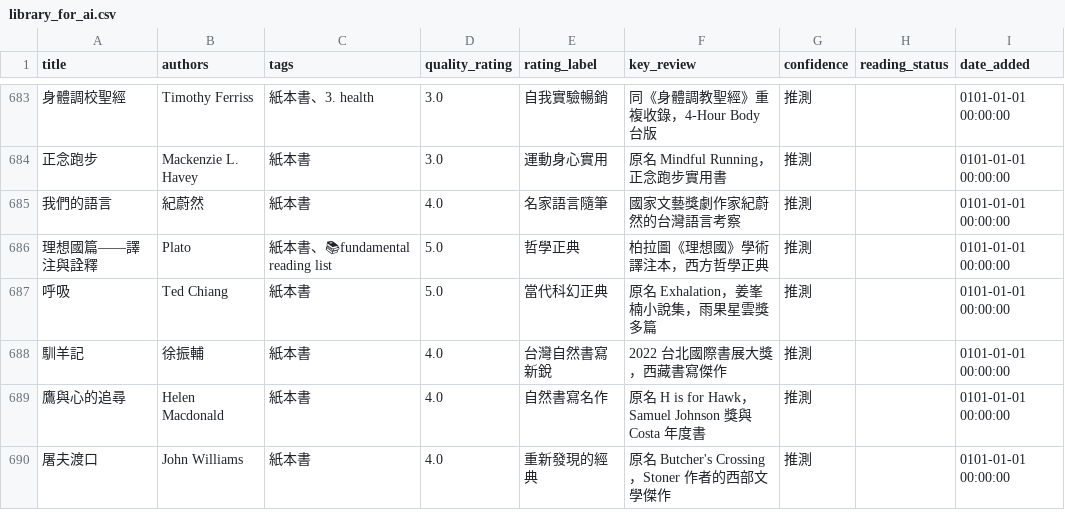
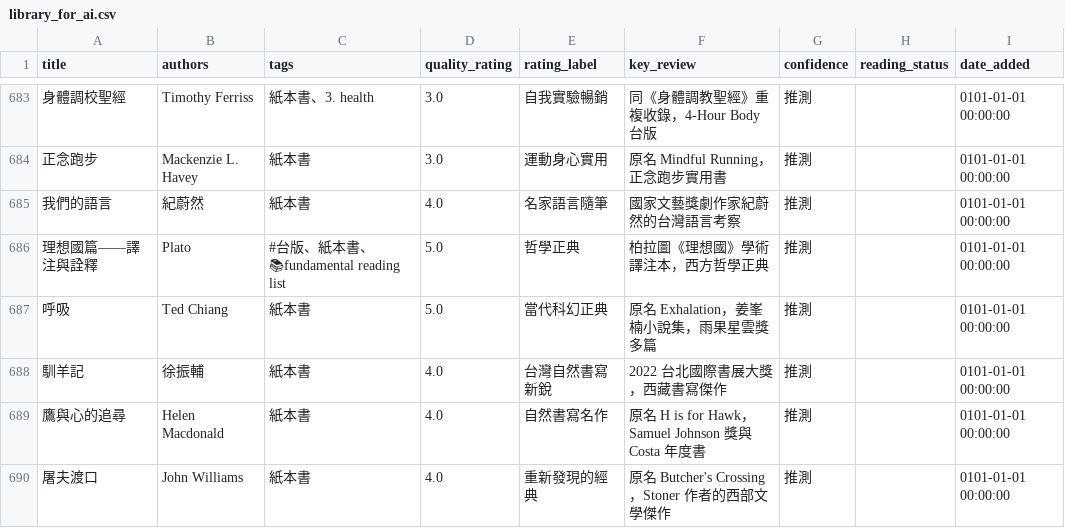
Before and after one commit to kyechen13/calibre-dashboard, a CSV file: library_for_ai.csv, drawn as a sheet; only a part is shown, gaps mark what is left out; the diff covers the shown part only; the diff names each change by its address in the sheet, - before the commit and + after, or states it on an @@ line.

```diff
--- a/library_for_ai.csv
+++ b/library_for_ai.csv
-C686 (tags): 紙本書、📚fundamental reading list
+C686 (tags): #台版、紙本書、📚fundamental reading list
```
Also changed, not shown: 1 added row, 1 removed row and 3 edited cells elsewhere in this file, 2 other files.
